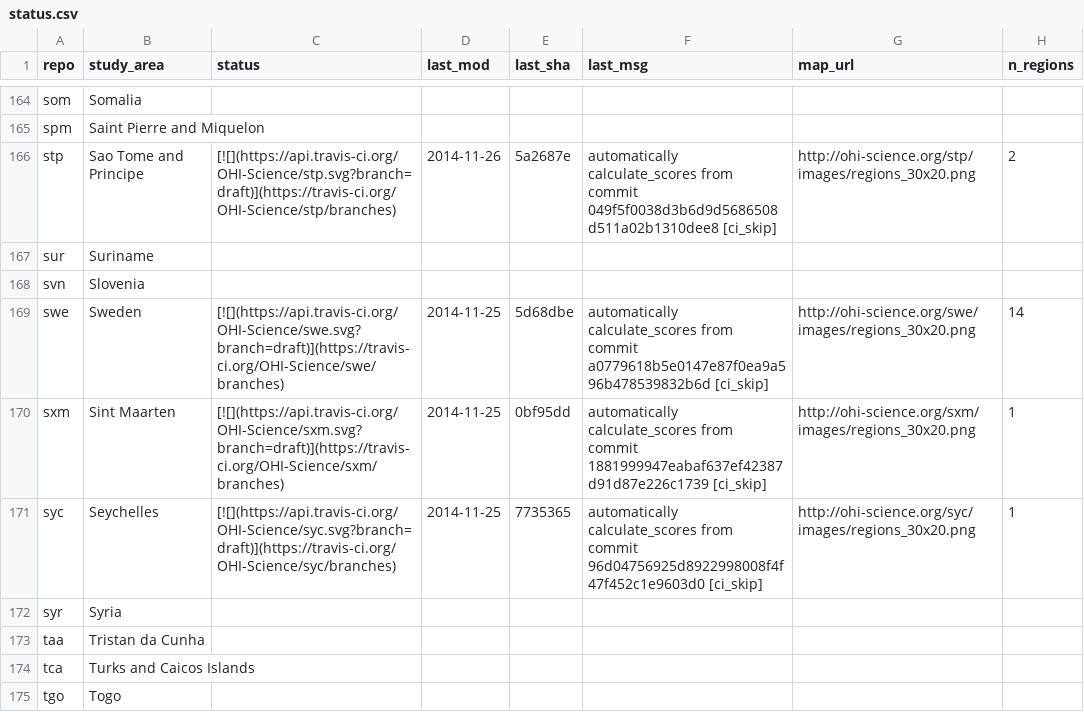
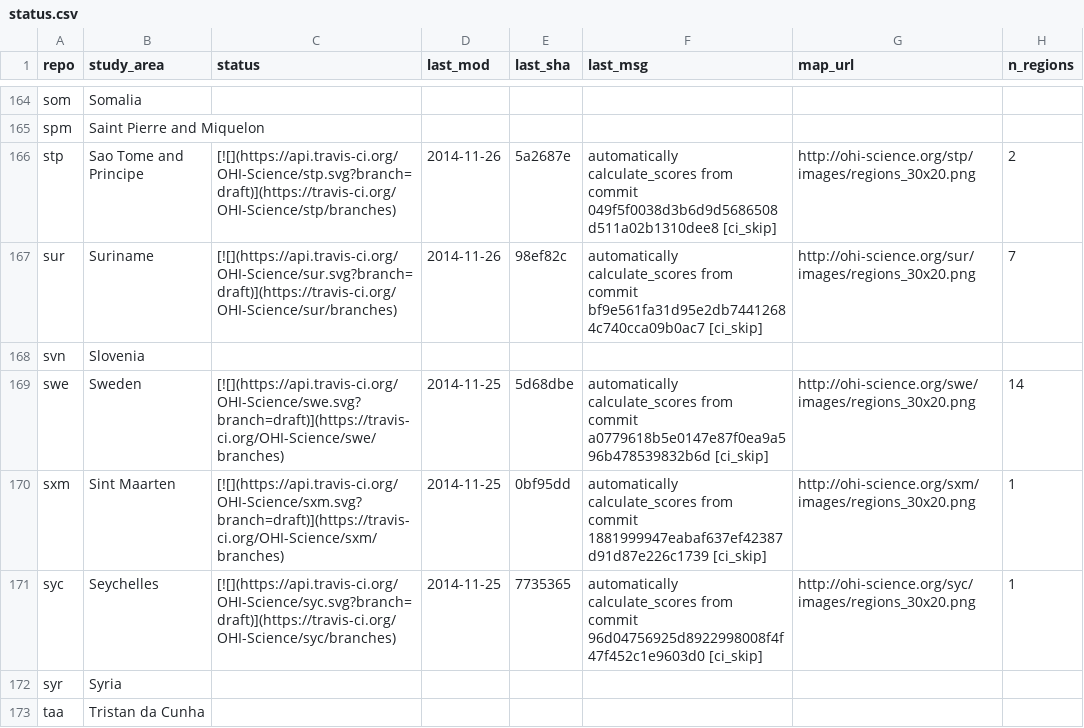
Before and after one commit to OHI-Science/subcountry, a CSV file: _data/status.csv, drawn as a sheet; only a part is shown, gaps mark what is left out; the shorter side is filled out with more unchanged rows.

Commit message:
updated status from sur commit 98ef82c

```diff
--- a/_data/status.csv
+++ b/_data/status.csv
@@ -166,3 +166,3 @@
 "stp","Sao Tome and Principe","[![](https://api.travis-ci.org/OHI-Science/stp.svg?branch=draft)](https://travis-ci.org/OHI-Science/stp/branches)","2014-11-26","5a2687e","automatically calculate_scores from commit 049f5f0038d3b6d9d5686508d511a02b1310dee8 [ci_skip]","http://ohi-science.org/stp/images/regions_30x20.png",2
-"sur","Suriname","","","","","",
+"sur","Suriname","[![](https://api.travis-ci.org/OHI-Science/sur.svg?branch=draft)](https://travis-ci.org/OHI-Science/sur/branches)","2014-11-26","98ef82c","automatically calculate_scores from commit bf9e561fa31d95e2db74412684c740cca09b0ac7 [ci_skip]","http://ohi-science.org/sur/images/regions_30x20.png",7
 "svn","Slovenia","","","","","",
```
